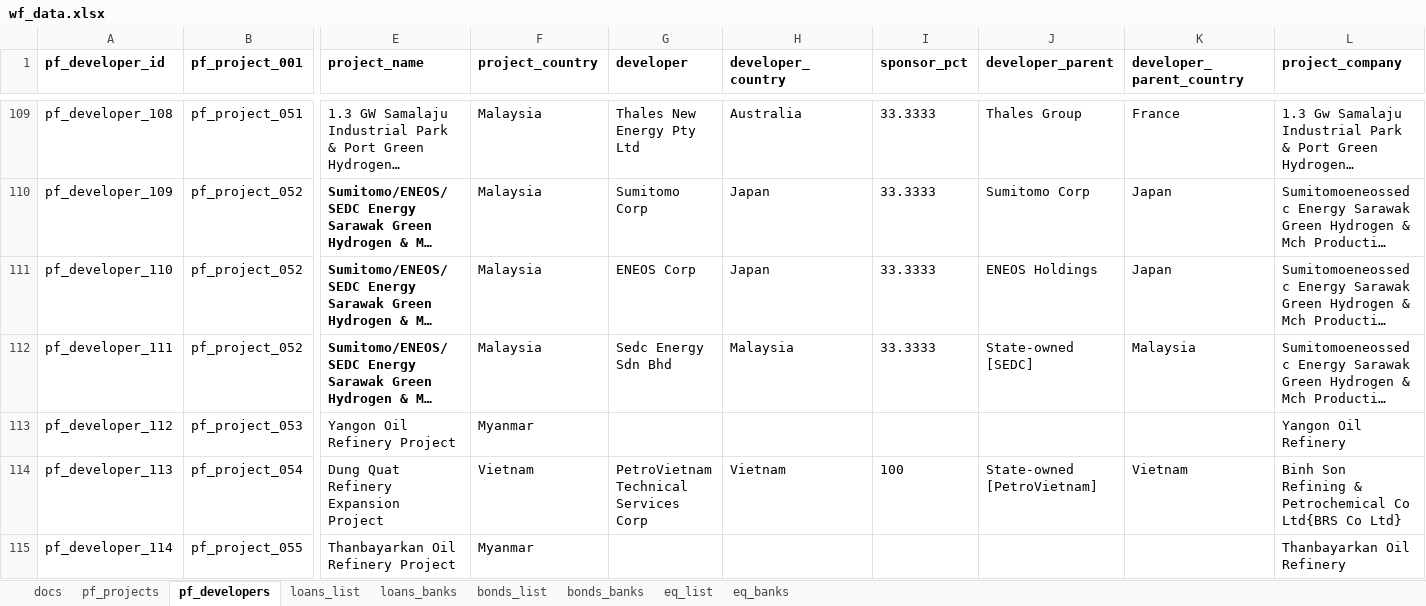
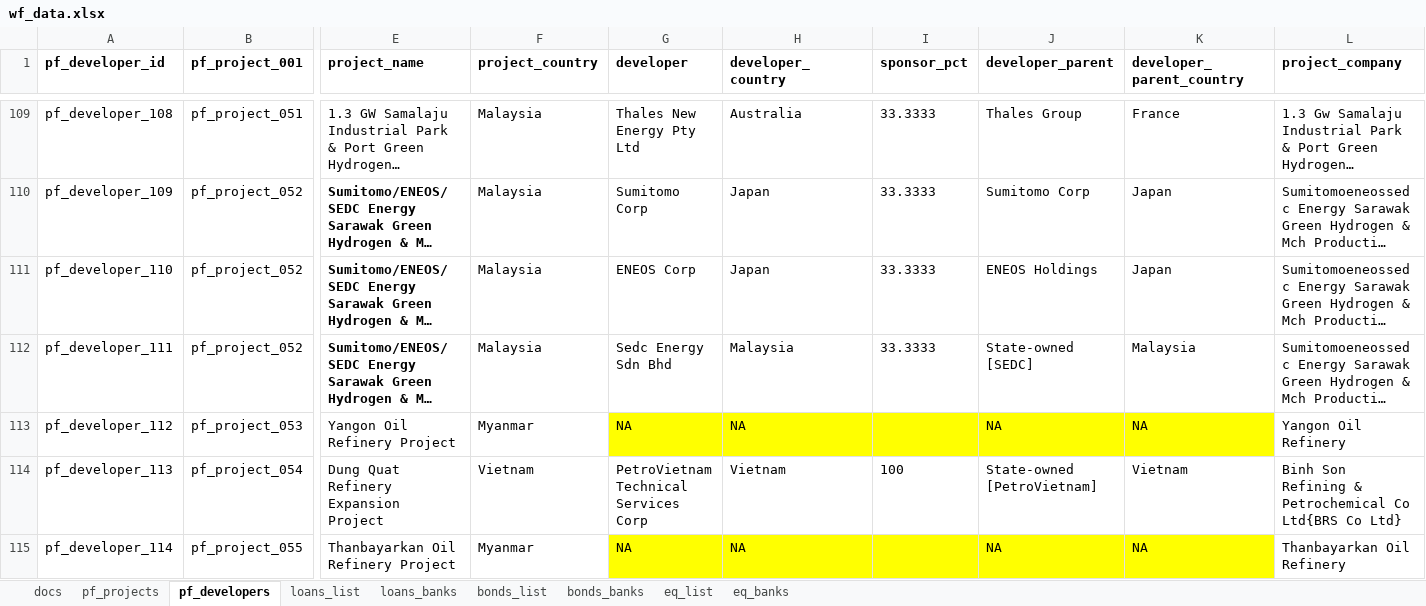
Before and after one commit to cmgsalazar/sea-petchem, an Excel workbook: wf_data.xlsx, sheet pf_developers, drawn as a sheet; only a part is shown, gaps mark what is left out; long unchanged cells end in …; values as stored, in another font and other column widths than the file's, no borders; the diff covers the shown part only; the diff names each change by its address in the sheet, - before the commit and + after, or states it on an @@ line.

```diff
--- a/wf_data.xlsx (sheet pf_developers)
+++ b/wf_data.xlsx (sheet pf_developers)
-G113 (developer): (empty)
+G113 (developer): NA
-G113:K113 fill: none
+G113:K113 fill: #FFFF00
-H113 (developer_country): (empty)
+H113 (developer_country): NA
-J113 (developer_parent): (empty)
+J113 (developer_parent): NA
-K113 (developer_parent_country): (empty)
+K113 (developer_parent_country): NA
-G115 (developer): (empty)
+G115 (developer): NA
-G115:K115 fill: none
+G115:K115 fill: #FFFF00
-H115 (developer_country): (empty)
+H115 (developer_country): NA
-J115 (developer_parent): (empty)
+J115 (developer_parent): NA
-K115 (developer_parent_country): (empty)
+K115 (developer_parent_country): NA
```
Also changed, not shown: 12 edited cells elsewhere in this sheet, sheet loans_list, sheet bonds_banks, 12 other files.
